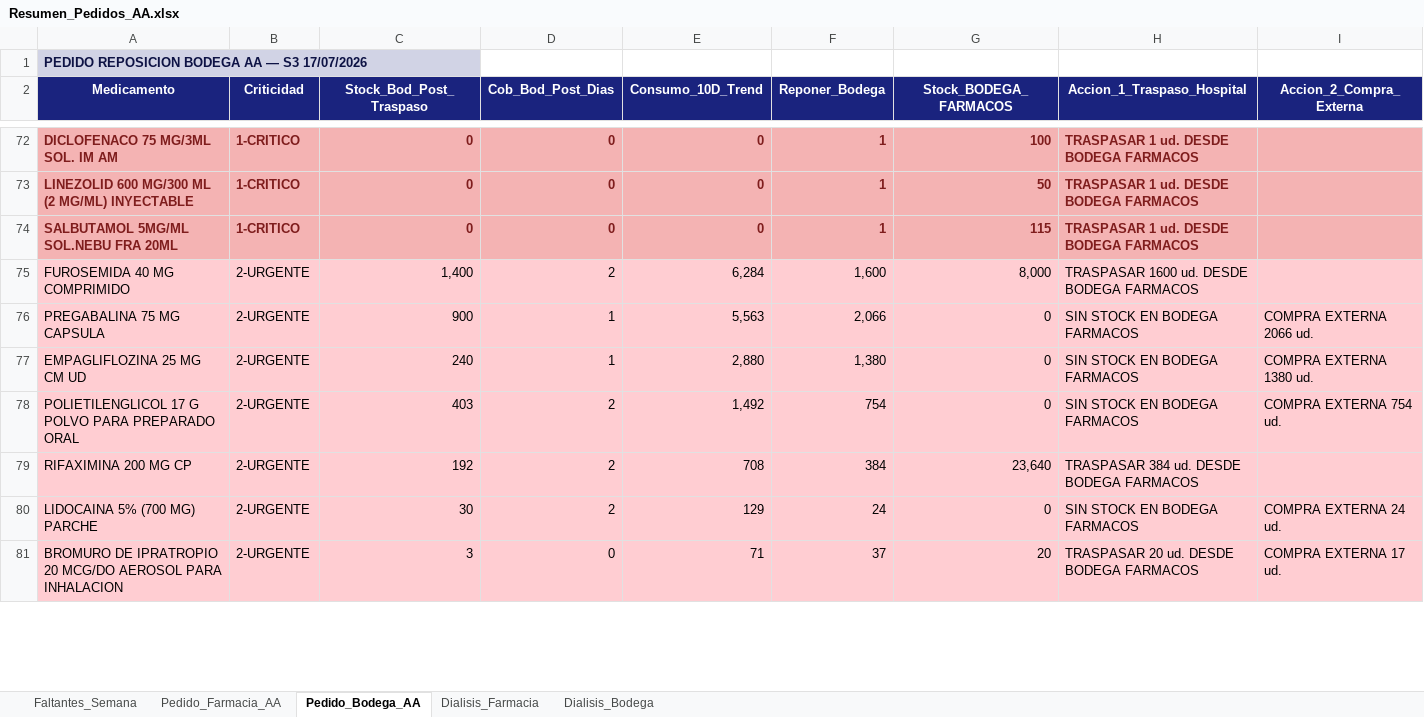
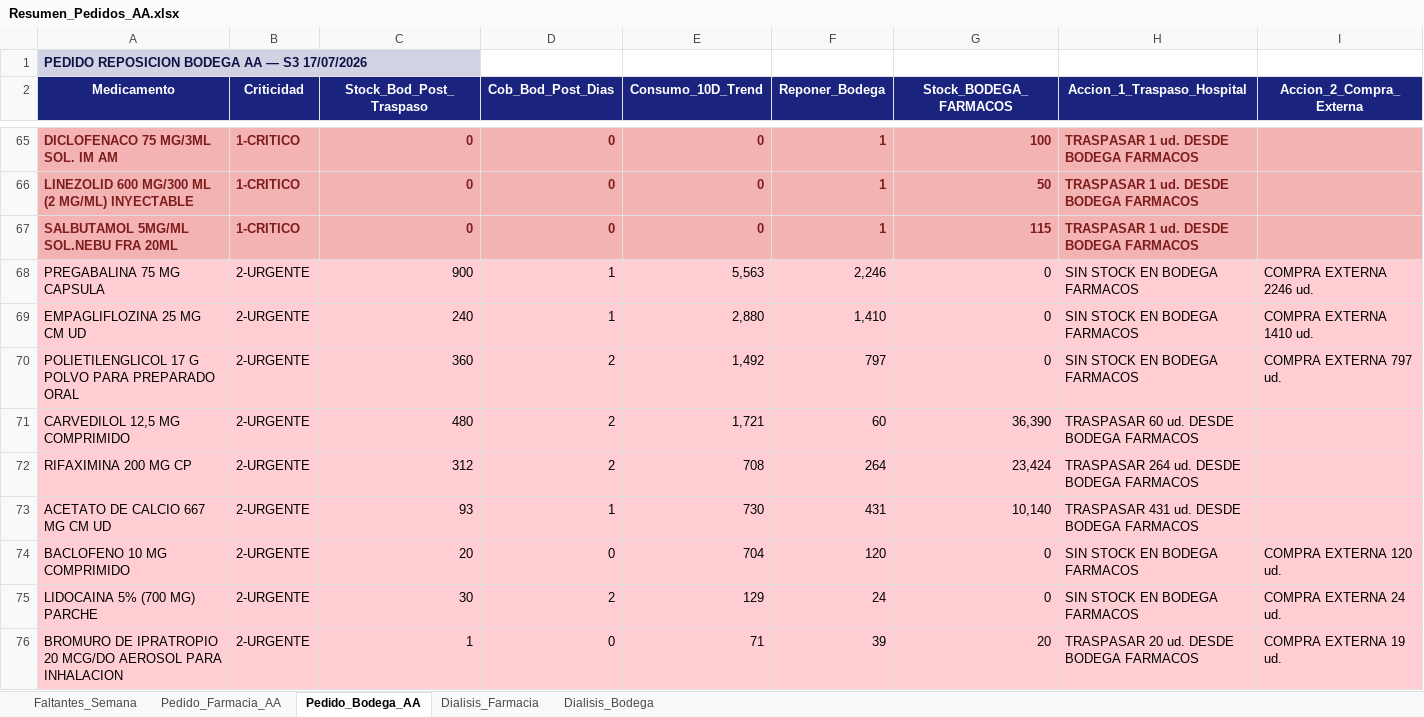
Before and after one commit to danielalfonsocc-rgb/maestro-aa-farmacia, an Excel workbook: Resumen_Pedidos_AA.xlsx, sheet Pedido_Bodega_AA, drawn as a sheet; only a part is shown, gaps mark what is left out; values as stored, in another font and other column widths than the file's, no borders; removed rows and columns are numbered as before the commit, all else as after; the diff covers the shown part only; the diff names each change by its address in the sheet, - before the commit and + after, or states it on an @@ line.

```diff
--- a/Resumen_Pedidos_AA.xlsx (sheet Pedido_Bodega_AA)
+++ b/Resumen_Pedidos_AA.xlsx (sheet Pedido_Bodega_AA)
-row 75: FUROSEMIDA 40 MG COMPRIMIDO | 2-URGENTE | 1,400 | 2 | 6,284 | 1,600 | 8,000 | TRASPASAR 1600 ud. DESDE BODEGA FARMACOS
-F68 (Reponer_Bodega): 2,066
+F68 (Reponer_Bodega): 2,246
-I68 (Accion_2_Compra_Externa): COMPRA EXTERNA 2066 ud.
+I68 (Accion_2_Compra_Externa): COMPRA EXTERNA 2246 ud.
-F69 (Reponer_Bodega): 1,380
+F69 (Reponer_Bodega): 1,410
-I69 (Accion_2_Compra_Externa): COMPRA EXTERNA 1380 ud.
+I69 (Accion_2_Compra_Externa): COMPRA EXTERNA 1410 ud.
-C70 (Stock_Bod_Post_Traspaso): 403
+C70 (Stock_Bod_Post_Traspaso): 360
-F70 (Reponer_Bodega): 754
+F70 (Reponer_Bodega): 797
-I70 (Accion_2_Compra_Externa): COMPRA EXTERNA 754 ud.
+I70 (Accion_2_Compra_Externa): COMPRA EXTERNA 797 ud.
+row 71: CARVEDILOL 12,5 MG COMPRIMIDO | 2-URGENTE | 480 | 2 | 1,721 | 60 | 36,390 | TRASPASAR 60 ud. DESDE BODEGA FARMACOS
-C72 (Stock_Bod_Post_Traspaso): 192
+C72 (Stock_Bod_Post_Traspaso): 312
-F72 (Reponer_Bodega): 384
+F72 (Reponer_Bodega): 264
-G72 (Stock_BODEGA_FARMACOS): 23,640
+G72 (Stock_BODEGA_FARMACOS): 23,424
-H72 (Accion_1_Traspaso_Hospital): TRASPASAR 384 ud. DESDE BODEGA FARMACOS
+H72 (Accion_1_Traspaso_Hospital): TRASPASAR 264 ud. DESDE BODEGA FARMACOS
+row 73: ACETATO DE CALCIO 667 MG CM UD | 2-URGENTE | 93 | 1 | 730 | 431 | 10,140 | TRASPASAR 431 ud. DESDE BODEGA FARMACOS
+row 74: BACLOFENO 10 MG COMPRIMIDO | 2-URGENTE | 20 | 0 | 704 | 120 | 0 | SIN STOCK EN BODEGA FARMACOS | COMPRA EXTERNA 120 ud.
-C76 (Stock_Bod_Post_Traspaso): 3
+C76 (Stock_Bod_Post_Traspaso): 1
-F76 (Reponer_Bodega): 37
+F76 (Reponer_Bodega): 39
-I76 (Accion_2_Compra_Externa): COMPRA EXTERNA 17 ud.
+I76 (Accion_2_Compra_Externa): COMPRA EXTERNA 19 ud.
```
Also changed, not shown: 18 added rows, 20 removed rows and 92 edited cells elsewhere in this sheet, sheet Dialisis_Bodega, sheet Pedido_Farmacia_AA, sheet Dialisis_Farmacia, sheet Faltantes_Semana, Consolidado_AA_MAESTRO.xlsx, 1 other file.
